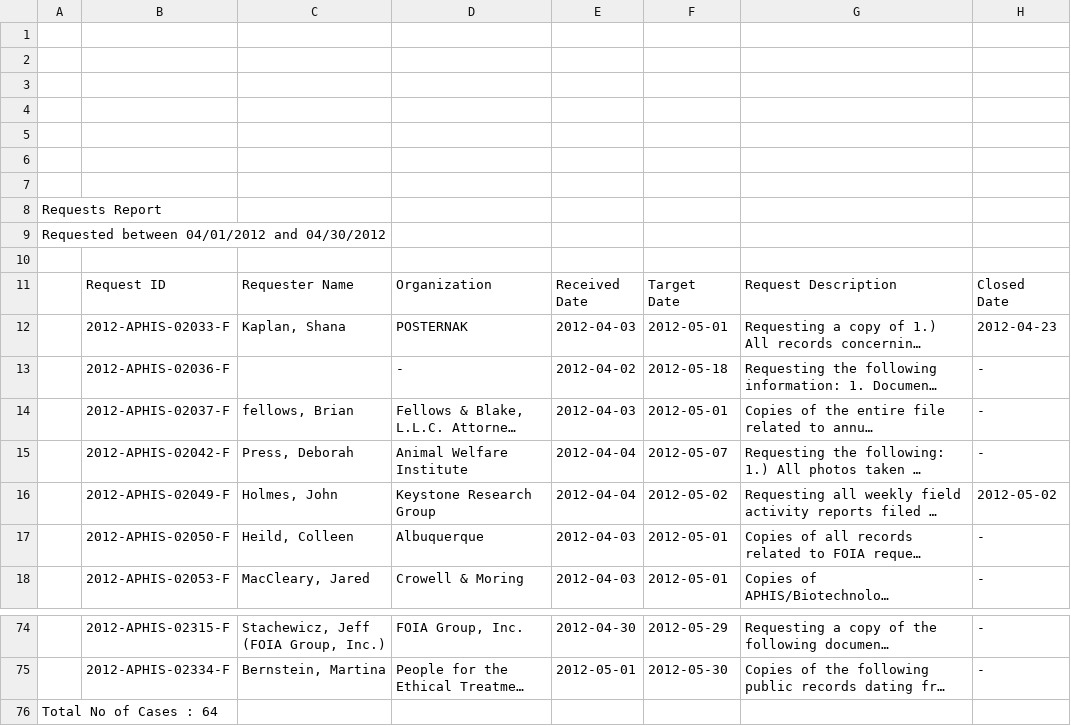
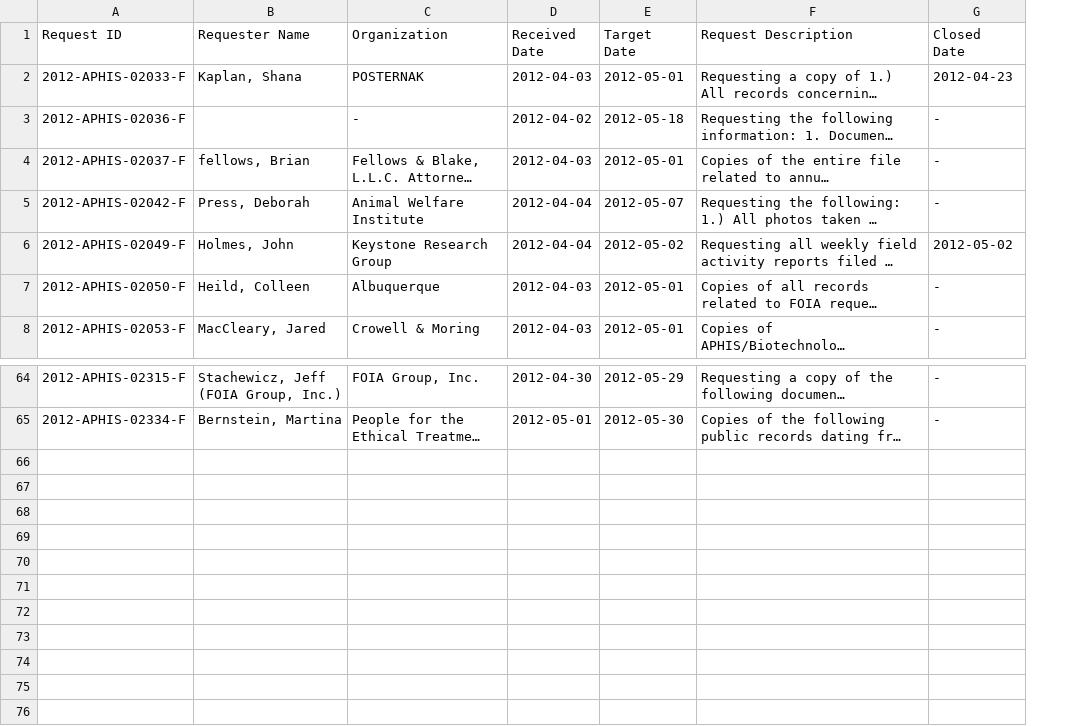
Before and after one commit to onlymattjohnson/usda_foia_log_downloader, a CSV file: logs/2012/April.csv, drawn as a sheet; only a part is shown, gaps mark what is left out; long unchanged cells end in …; removed rows and columns are numbered as before the commit, all else as after; the diff names each change by its address in the sheet, - before the commit and + after, or states it on an @@ line.

```diff
--- a/logs/2012/April.csv
+++ b/logs/2012/April.csv
-column A, empty
-row 1: (empty)
-row 2: (empty)
-row 3: (empty)
-row 4: (empty)
-row 5: (empty)
-row 6: (empty)
-row 7: (empty)
-row 8: Requests Report
-row 9: Requested between 04/01/2012 and 04/30/2012
-row 10: (empty)
-row 76: Total No of Cases : 64
```
Also changed, not shown: logs/2015/February.csv, logs/2015/March.csv, 2 other files.
